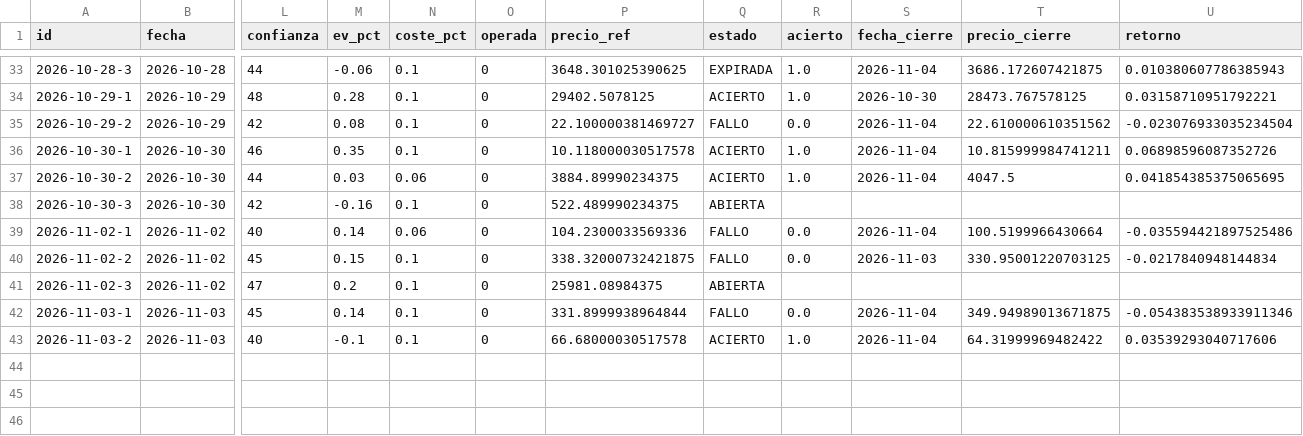
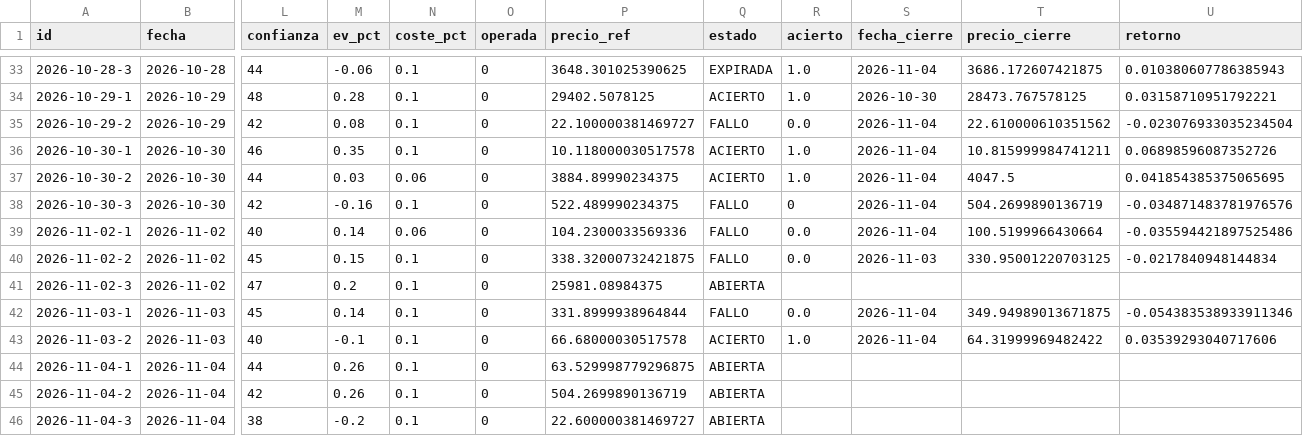
Before and after one commit to xqwertyx-ai/Tradingbot, a CSV file: data/dashboard/hipotesis.csv, drawn as a sheet; only a part is shown, gaps mark what is left out; rows hold the shown columns only; the diff names each change by its address in the sheet, - before the commit and + after, or states it on an @@ line.

```diff
--- a/data/dashboard/hipotesis.csv
+++ b/data/dashboard/hipotesis.csv
-Q38 (estado): ABIERTA
+Q38 (estado): FALLO
-R38 (acierto): (empty)
+R38 (acierto): 0
-S38 (fecha_cierre): (empty)
+S38 (fecha_cierre): 2026-11-04
-T38 (precio_cierre): (empty)
+T38 (precio_cierre): 504.2699890136719
-U38 (retorno): (empty)
+U38 (retorno): -0.034871483781976576
+row 44: 2026-11-04-1 | 2026-11-04 | 44 | 0.26 | 0.1 | 0 | 63.529998779296875 | ABIERTA
+row 45: 2026-11-04-2 | 2026-11-04 | 42 | 0.26 | 0.1 | 0 | 504.2699890136719 | ABIERTA
+row 46: 2026-11-04-3 | 2026-11-04 | 38 | -0.2 | 0.1 | 0 | 22.600000381469727 | ABIERTA
```
Also changed, not shown: 10 other files.
